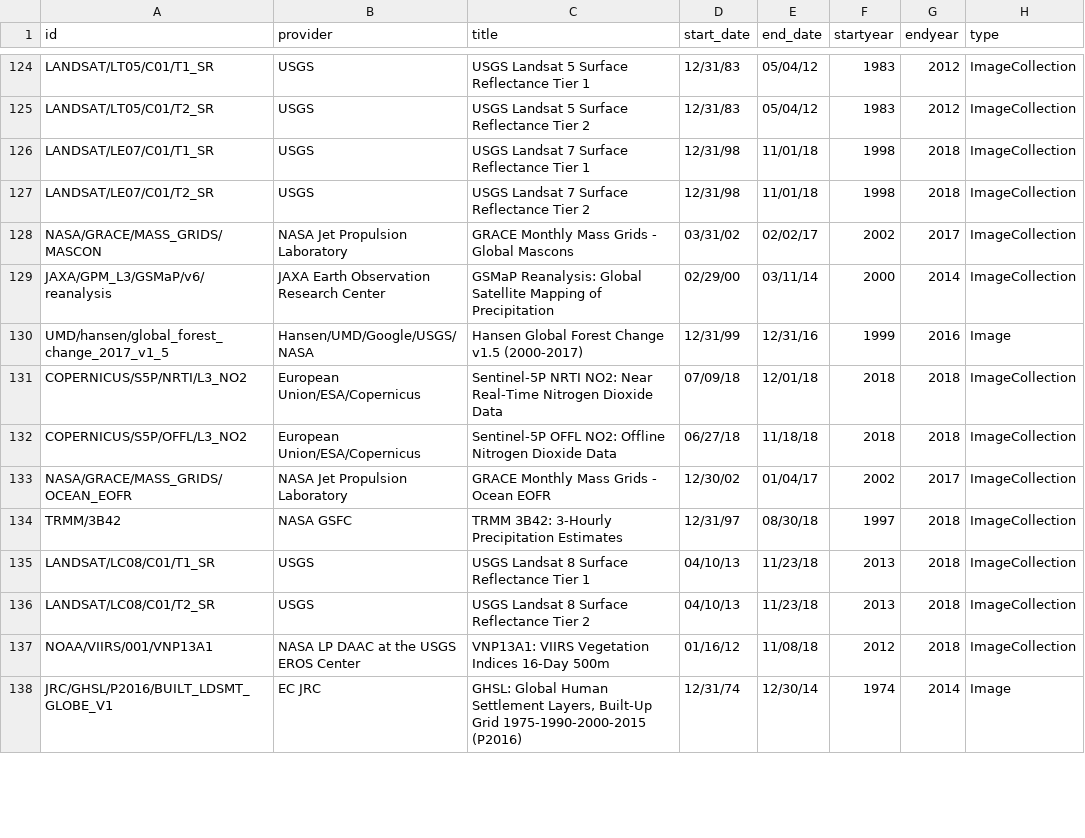
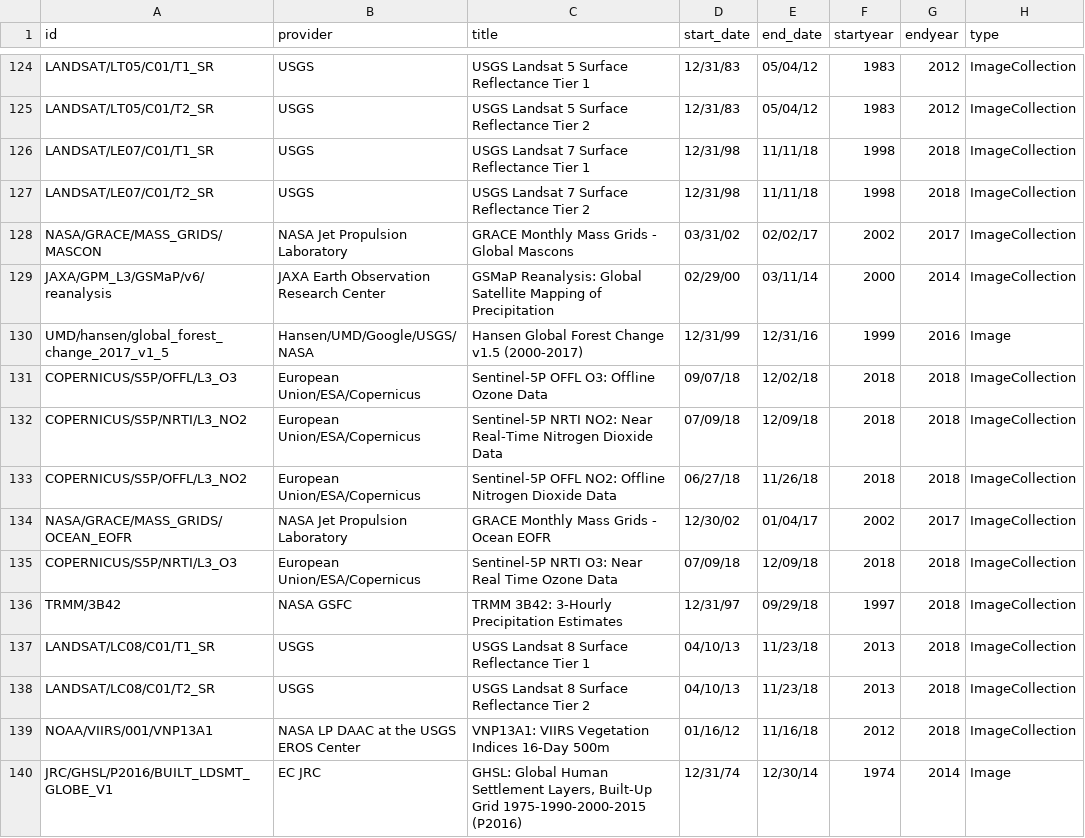
Before and after one commit to samapriya/Earth-Engine-Datasets-List, a CSV file: eed-2018-12-10.csv (was eed-2018-12-03.csv), drawn as a sheet; only a part is shown, gaps mark what is left out; the diff covers the shown part only.

Commit message:
Updated Dataset List 2018-12-10

```diff
--- a/eed-2018-12-03.csv
+++ b/eed-2018-12-10.csv
@@ -125,4 +125,4 @@ LANDSAT/LT05/C01/T1_SR,USGS,USGS Landsat 5 Surface Reflectance Tier 1,12/31/83,0
 LANDSAT/LT05/C01/T2_SR,USGS,USGS Landsat 5 Surface Reflectance Tier 2,12/31/83,05/04/12,1983,2012,ImageCollection
-LANDSAT/LE07/C01/T1_SR,USGS,USGS Landsat 7 Surface Reflectance Tier 1,12/31/98,11/01/18,1998,2018,ImageCollection
-LANDSAT/LE07/C01/T2_SR,USGS,USGS Landsat 7 Surface Reflectance Tier 2,12/31/98,11/01/18,1998,2018,ImageCollection
+LANDSAT/LE07/C01/T1_SR,USGS,USGS Landsat 7 Surface Reflectance Tier 1,12/31/98,11/11/18,1998,2018,ImageCollection
+LANDSAT/LE07/C01/T2_SR,USGS,USGS Landsat 7 Surface Reflectance Tier 2,12/31/98,11/11/18,1998,2018,ImageCollection
 NASA/GRACE/MASS_GRIDS/MASCON,NASA Jet Propulsion Laboratory,GRACE Monthly Mass Grids - Global Mascons,03/31/02,02/02/17,2002,2017,ImageCollection
@@ -130,9 +130,11 @@ JAXA/GPM_L3/GSMaP/v6/reanalysis,JAXA Earth Observation Research Center,GSMaP Rea
 UMD/hansen/global_forest_change_2017_v1_5,Hansen/UMD/Google/USGS/NASA,Hansen Global Forest Change v1.5 (2000-2017),12/31/99,12/31/16,1999,2016,Image
-COPERNICUS/S5P/NRTI/L3_NO2,European Union/ESA/Copernicus,Sentinel-5P NRTI NO2: Near Real-Time Nitrogen Dioxide Data,07/09/18,12/01/18,2018,2018,ImageCollection
-COPERNICUS/S5P/OFFL/L3_NO2,European Union/ESA/Copernicus,Sentinel-5P OFFL NO2: Offline Nitrogen Dioxide Data,06/27/18,11/18/18,2018,2018,ImageCollection
+COPERNICUS/S5P/OFFL/L3_O3,European Union/ESA/Copernicus,Sentinel-5P OFFL O3: Offline Ozone Data ,09/07/18,12/02/18,2018,2018,ImageCollection
+COPERNICUS/S5P/NRTI/L3_NO2,European Union/ESA/Copernicus,Sentinel-5P NRTI NO2: Near Real-Time Nitrogen Dioxide Data,07/09/18,12/09/18,2018,2018,ImageCollection
+COPERNICUS/S5P/OFFL/L3_NO2,European Union/ESA/Copernicus,Sentinel-5P OFFL NO2: Offline Nitrogen Dioxide Data,06/27/18,11/26/18,2018,2018,ImageCollection
 NASA/GRACE/MASS_GRIDS/OCEAN_EOFR,NASA Jet Propulsion Laboratory,GRACE Monthly Mass Grids - Ocean EOFR,12/30/02,01/04/17,2002,2017,ImageCollection
-TRMM/3B42,NASA GSFC,TRMM 3B42: 3-Hourly Precipitation Estimates,12/31/97,08/30/18,1997,2018,ImageCollection
+COPERNICUS/S5P/NRTI/L3_O3,European Union/ESA/Copernicus,Sentinel-5P NRTI O3: Near Real Time Ozone Data,07/09/18,12/09/18,2018,2018,ImageCollection
+TRMM/3B42,NASA GSFC,TRMM 3B42: 3-Hourly Precipitation Estimates,12/31/97,09/29/18,1997,2018,ImageCollection
 LANDSAT/LC08/C01/T1_SR,USGS,USGS Landsat 8 Surface Reflectance Tier 1,04/10/13,11/23/18,2013,2018,ImageCollection
 LANDSAT/LC08/C01/T2_SR,USGS,USGS Landsat 8 Surface Reflectance Tier 2,04/10/13,11/23/18,2013,2018,ImageCollection
-NOAA/VIIRS/001/VNP13A1,NASA LP DAAC at the USGS EROS Center,VNP13A1: VIIRS Vegetation Indices 16-Day 500m,01/16/12,11/08/18,2012,2018,ImageCollection
+NOAA/VIIRS/001/VNP13A1,NASA LP DAAC at the USGS EROS Center,VNP13A1: VIIRS Vegetation Indices 16-Day 500m,01/16/12,11/16/18,2012,2018,ImageCollection
 JRC/GHSL/P2016/BUILT_LDSMT_GLOBE_V1,EC JRC,"GHSL: Global Human Settlement Layers, Built-Up Grid 1975-1990-2000-2015 (P2016)",12/31/74,12/30/14,1974,2014,Image
```
Also changed, not shown: 3 added rows, 1 removed row and 81 edited cells elsewhere in this file, 1 other file.
